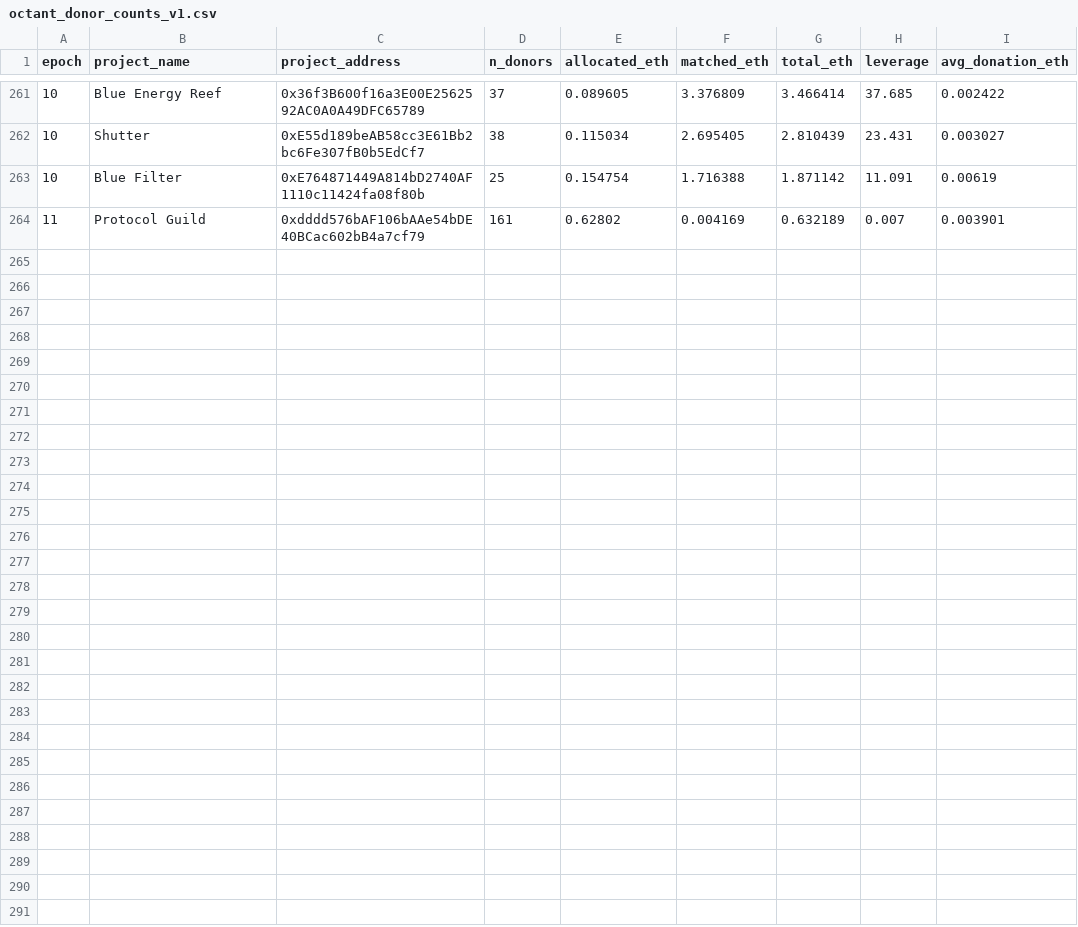
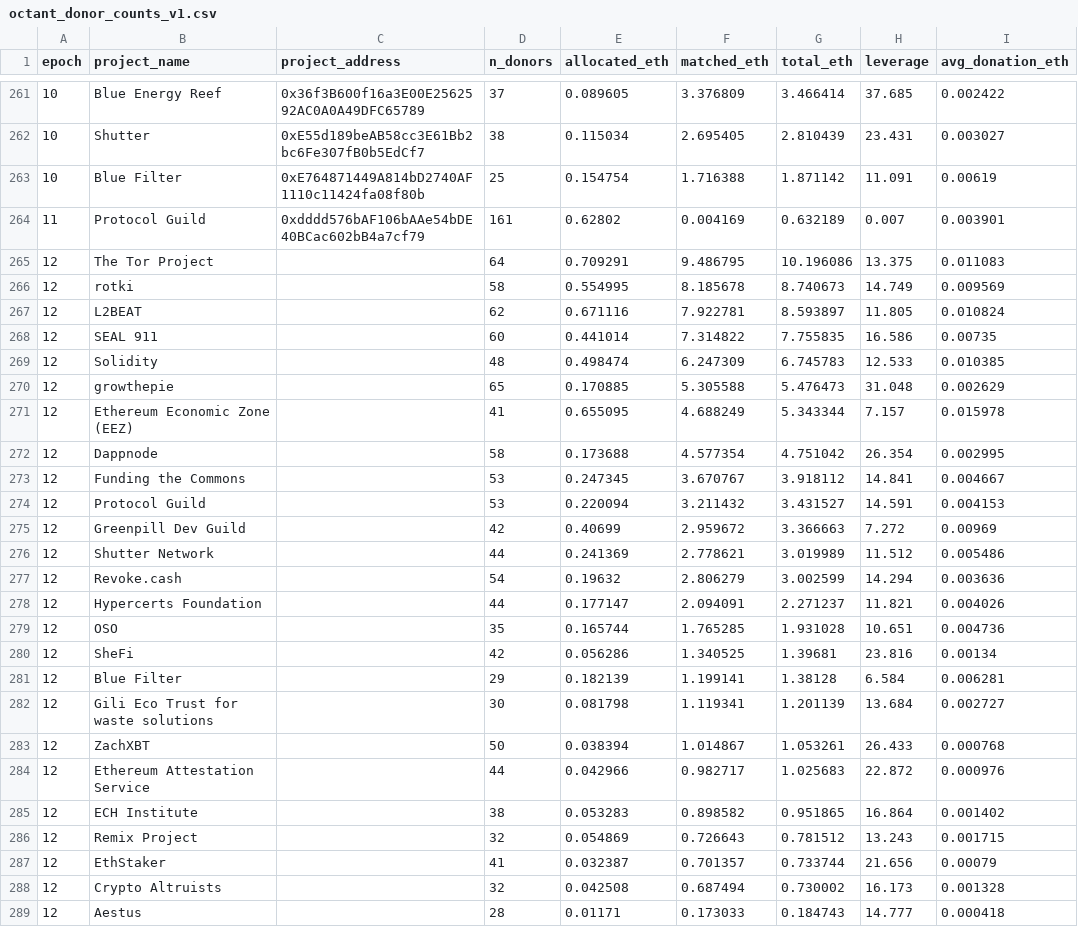
Before and after one commit to AndreySergeenkov/nikopolos1985.github.io, a CSV file: octant-analysis/octant_donor_counts_v1.csv, drawn as a sheet; only a part is shown, gaps mark what is left out.

```diff
--- a/octant-analysis/octant_donor_counts_v1.csv
+++ b/octant-analysis/octant_donor_counts_v1.csv
@@ -264 +264,26 @@ epoch,project_name,project_address,n_donors,allocated_eth,matched_eth,total_eth,
 11,Protocol Guild,0xdddd576bAF106bAAe54bDE40BCac602bB4a7cf79,161,0.62802,0.004169,0.632189,0.007,0.003901
+12,The Tor Project,,64,0.709291,9.486795,10.196086,13.375,0.011083
+12,rotki,,58,0.554995,8.185678,8.740673,14.749,0.009569
+12,L2BEAT,,62,0.671116,7.922781,8.593897,11.805,0.010824
+12,SEAL 911,,60,0.441014,7.314822,7.755835,16.586,0.00735
+12,Solidity,,48,0.498474,6.247309,6.745783,12.533,0.010385
+12,growthepie,,65,0.170885,5.305588,5.476473,31.048,0.002629
+12,Ethereum Economic Zone (EEZ),,41,0.655095,4.688249,5.343344,7.157,0.015978
+12,Dappnode,,58,0.173688,4.577354,4.751042,26.354,0.002995
+12,Funding the Commons,,53,0.247345,3.670767,3.918112,14.841,0.004667
+12,Protocol Guild,,53,0.220094,3.211432,3.431527,14.591,0.004153
+12,Greenpill Dev Guild,,42,0.40699,2.959672,3.366663,7.272,0.00969
+12,Shutter Network,,44,0.241369,2.778621,3.019989,11.512,0.005486
+12,Revoke.cash,,54,0.19632,2.806279,3.002599,14.294,0.003636
+12,Hypercerts Foundation,,44,0.177147,2.094091,2.271237,11.821,0.004026
+12,OSO,,35,0.165744,1.765285,1.931028,10.651,0.004736
+12,SheFi,,42,0.056286,1.340525,1.39681,23.816,0.00134
+12,Blue Filter,,29,0.182139,1.199141,1.38128,6.584,0.006281
+12,Gili Eco Trust for waste solutions,,30,0.081798,1.119341,1.201139,13.684,0.002727
+12,ZachXBT,,50,0.038394,1.014867,1.053261,26.433,0.000768
+12,Ethereum Attestation Service,,44,0.042966,0.982717,1.025683,22.872,0.000976
+12,ECH Institute,,38,0.053283,0.898582,0.951865,16.864,0.001402
+12,Remix Project,,32,0.054869,0.726643,0.781512,13.243,0.001715
+12,EthStaker,,41,0.032387,0.701357,0.733744,21.656,0.00079
+12,Crypto Altruists,,32,0.042508,0.687494,0.730002,16.173,0.001328
+12,Aestus,,28,0.01171,0.173033,0.184743,14.777,0.000418
```
Also changed, not shown: octant-analysis/octant_leaderboard_categorized_v1.csv, 4 other files.
